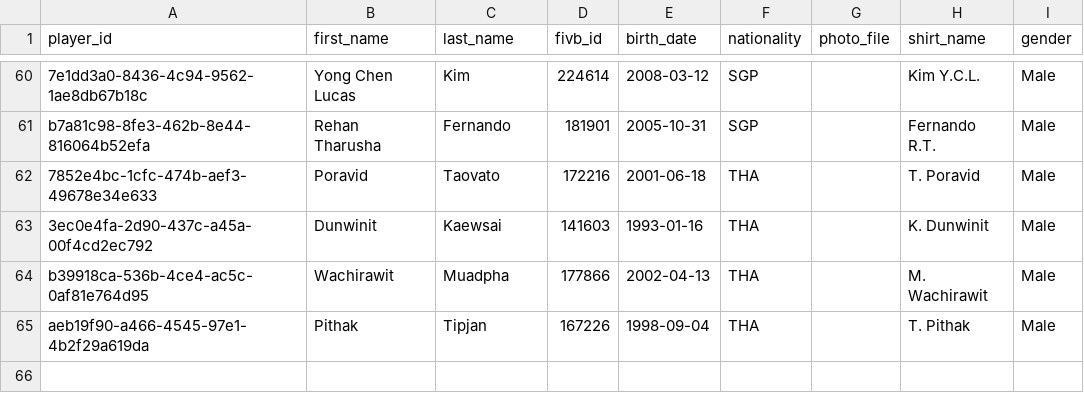
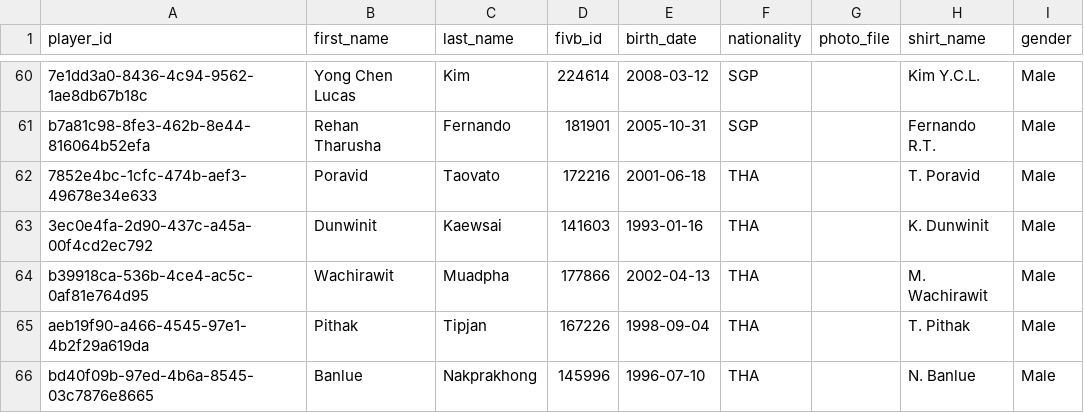
Before and after one commit to avcbeach/player-database-system, a CSV file: data/players.csv, drawn as a sheet; only a part is shown, gaps mark what is left out.

Commit message:
Update players.csv from Streamlit app

```diff
--- a/data/players.csv
+++ b/data/players.csv
@@ -65 +65,2 @@ b39918ca-536b-4ce4-ac5c-0af81e764d95,Wachirawit,Muadpha,177866,2002-04-13,THA,,M
 aeb19f90-a466-4545-97e1-4b2f29a619da,Pithak,Tipjan,167226,1998-09-04,THA,,T. Pithak,Male
+bd40f09b-97ed-4b6a-8545-03c7876e8665,Banlue,Nakprakhong,145996,1996-07-10,THA,,N. Banlue,Male
```
